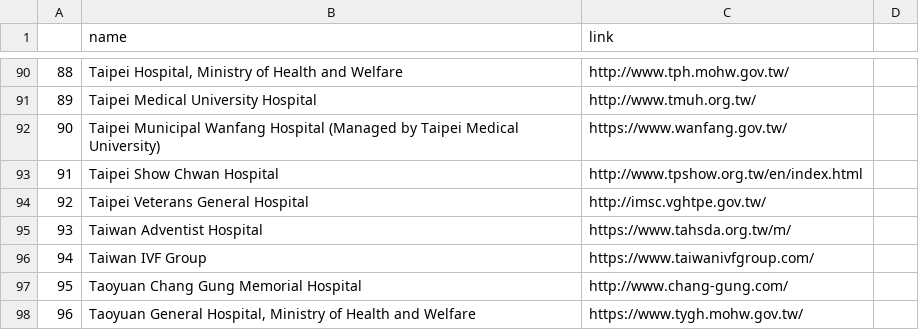
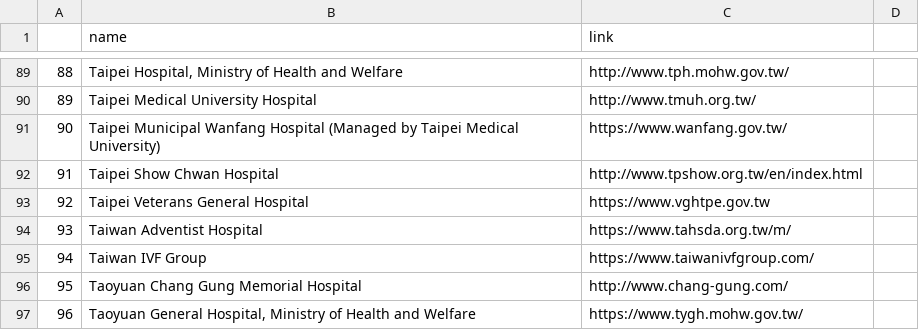
Before and after one commit to kevin-kuan-learning/twa11y-parse-taiwan-hostpital-network, a CSV file: hospital_links.csv, drawn as a sheet; only a part is shown, gaps mark what is left out; addresses are those after the commit; the diff covers the shown part only; the diff names each change by its address in the sheet, - before the commit and + after, or states it on an @@ line.

Commit message:
Test and fix links

```diff
--- a/hospital_links.csv
+++ b/hospital_links.csv
-C93 (link): http://imsc.vghtpe.gov.tw/
+C93 (link): https://www.vghtpe.gov.tw
```
Also changed, not shown: 1 removed row and 5 edited cells elsewhere in this file, 2 other files.
